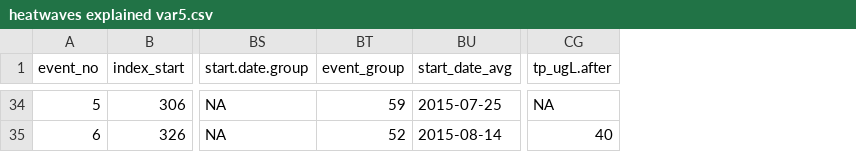
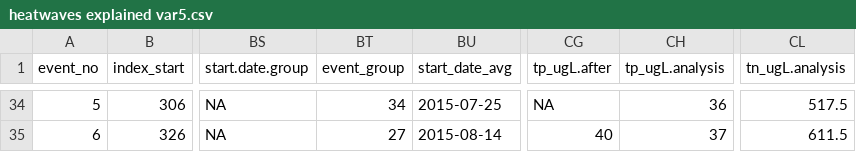
Before and after one commit to dkszydlowski/north_temperate_heatwaves, a CSV file: formatted data/master explanatory dataset/heatwaves explained var5.csv, drawn as a sheet; only a part is shown, gaps mark what is left out; the diff covers the shown part only; the diff names each change by its address in the sheet, - before the commit and + after, or states it on an @@ line.

Commit message:
updating explanatory variables

```diff
--- a/formatted data/master explanatory dataset/heatwaves explained var5.csv
+++ b/formatted data/master explanatory dataset/heatwaves explained var5.csv
+column CH (tp_ugL.analysis), rows 34-35: 36 | 37
+column CL (tn_ugL.analysis), rows 34-35: 517.5 | 611.5
-BT34 (event_group): 59
+BT34 (event_group): 34
-BT35 (event_group): 52
+BT35 (event_group): 27
```
Also changed, not shown: 62 edited cells elsewhere in this file, formatted data/master explanatory dataset/heatwaves explained var3.csv, formatted data/master explanatory dataset/heatwaves explained var4.csv, 3 other files.
